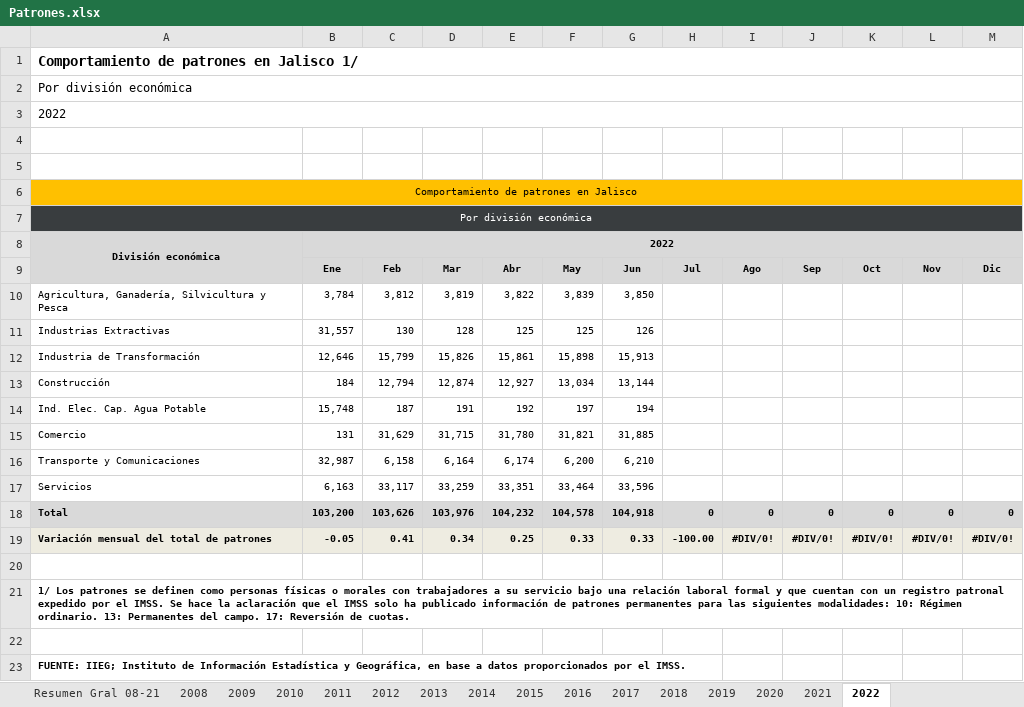
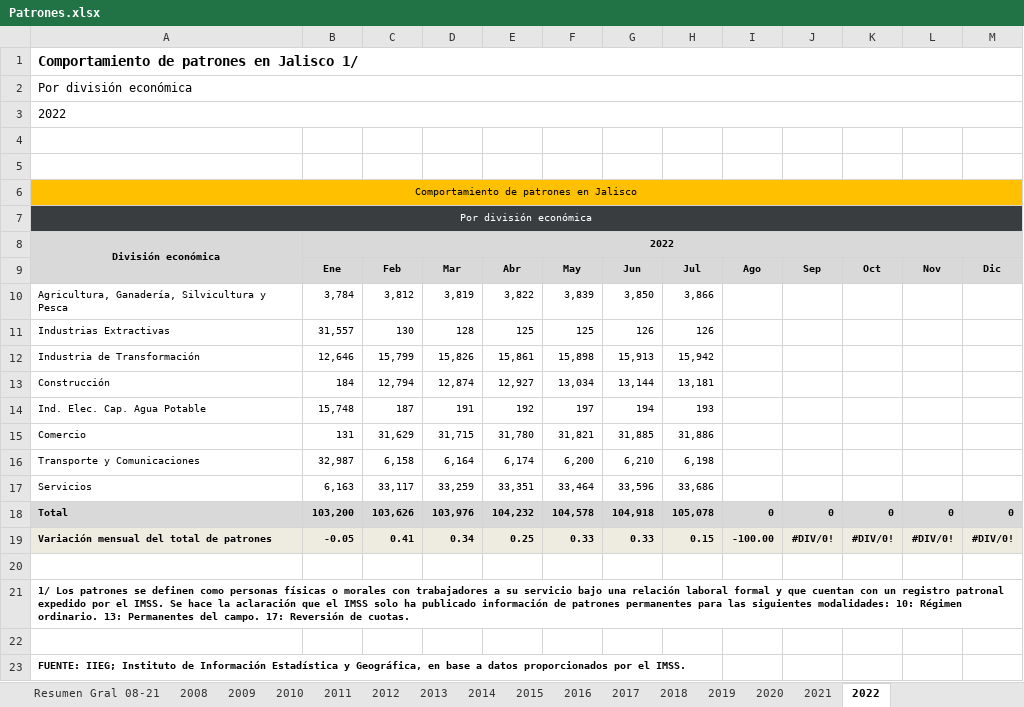
Before and after one commit to DIEEF-IIEG/SIE, an Excel workbook: Tabulados/Patrones.xlsx, sheet 2022, drawn as a sheet; values as stored, in another font and other column widths than the file's, no borders; charts and pictures not drawn; the diff names each change by its address in the sheet, - before the commit and + after, or states it on an @@ line.

```diff
--- a/Tabulados/Patrones.xlsx (sheet 2022)
+++ b/Tabulados/Patrones.xlsx (sheet 2022)
-H10: (empty)
+H10: 3,866
-H11: (empty)
+H11: 126
-H12: (empty)
+H12: 15,942
-H13: (empty)
+H13: 13,181
-H14: (empty)
+H14: 193
-H15: (empty)
+H15: 31,886
-H16: (empty)
+H16: 6,198
-H17: (empty)
+H17: 33,686
-H18: 0
+H18: 105,078
-H19: -100.00
+H19: 0.15
-I19: #DIV/0!
+I19: -100.00
```
Also changed, not shown: sheet Resumen Gral 08-21, formulas that keep their value, Historicos/patrones.xlsx, Historicos/patrones__entidad.xlsx, 1 other file.
